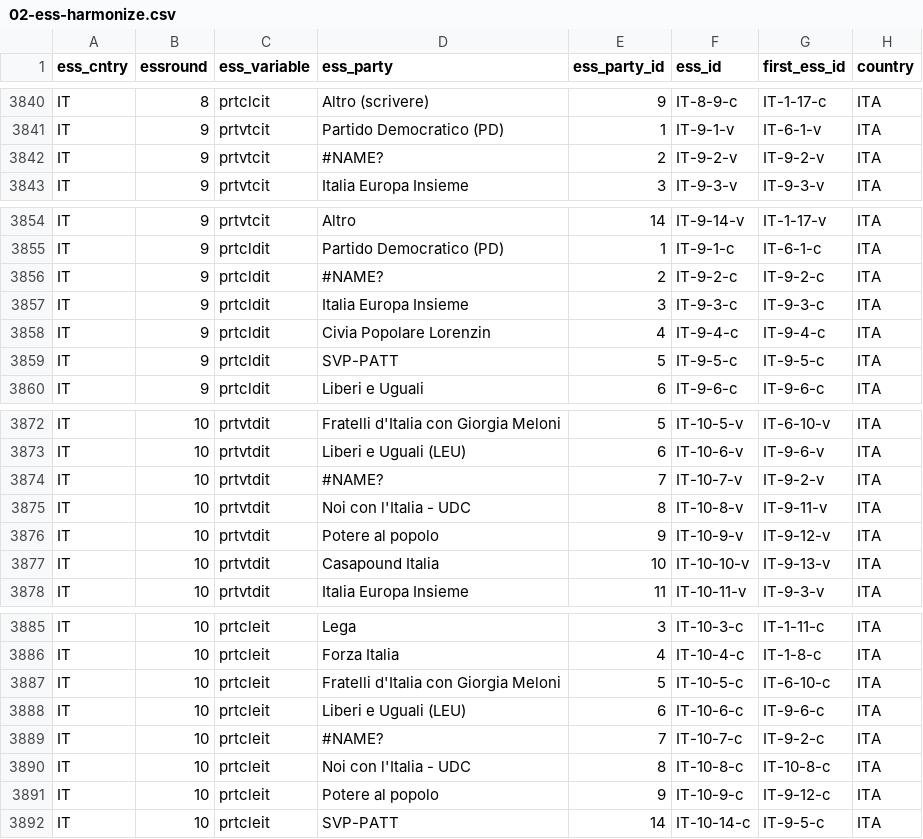
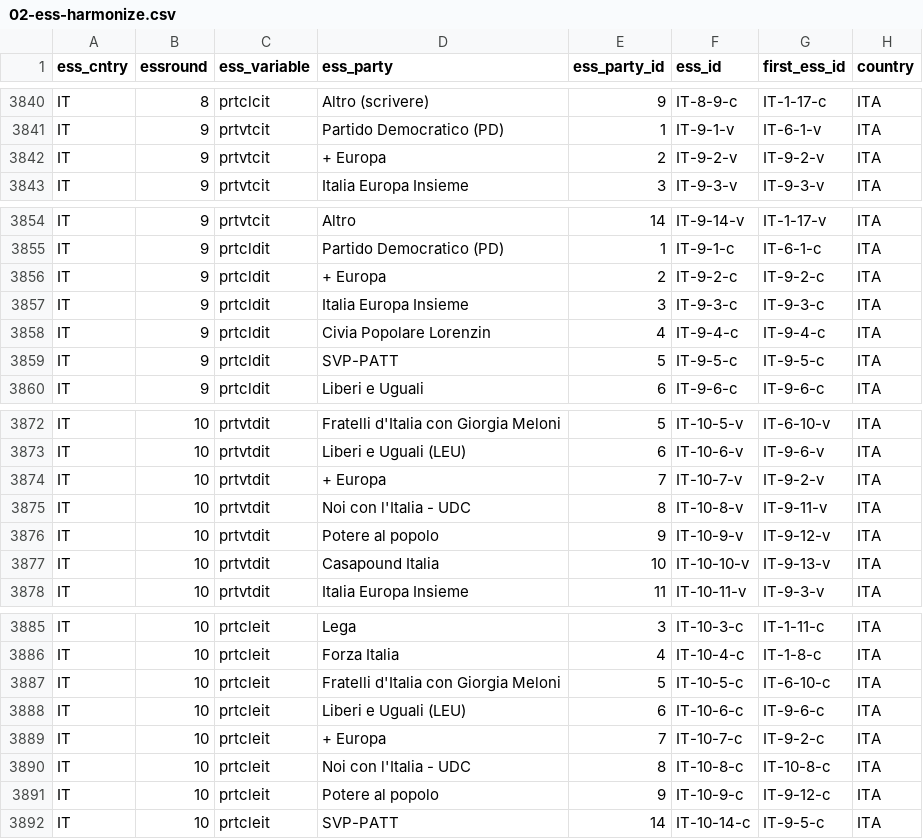
Before and after one commit to hdigital/partyfactsdata, a CSV file: import/essprtv/02-ess-harmonize.csv, drawn as a sheet; only a part is shown, gaps mark what is left out.

Commit message:
Update data ESS round 10

```diff
--- a/import/essprtv/02-ess-harmonize.csv
+++ b/import/essprtv/02-ess-harmonize.csv
@@ -3842,3 +3842,3 @@ IT,8,prtclcit,Altro (scrivere),9,IT-8-9-c,IT-1-17-c,ITA
 IT,9,prtvtcit,Partido Democratico (PD),1,IT-9-1-v,IT-6-1-v,ITA
-IT,9,prtvtcit,#NAME?,2,IT-9-2-v,IT-9-2-v,ITA
+IT,9,prtvtcit,+ Europa,2,IT-9-2-v,IT-9-2-v,ITA
 IT,9,prtvtcit,Italia Europa Insieme,3,IT-9-3-v,IT-9-3-v,ITA
@@ -3856,3 +3856,3 @@ IT,9,prtvtcit,Altro,14,IT-9-14-v,IT-1-17-v,ITA
 IT,9,prtcldit,Partido Democratico (PD),1,IT-9-1-c,IT-6-1-c,ITA
-IT,9,prtcldit,#NAME?,2,IT-9-2-c,IT-9-2-c,ITA
+IT,9,prtcldit,+ Europa,2,IT-9-2-c,IT-9-2-c,ITA
 IT,9,prtcldit,Italia Europa Insieme,3,IT-9-3-c,IT-9-3-c,ITA
@@ -3874,3 +3874,3 @@ IT,10,prtvtdit,Fratelli d'Italia con Giorgia Meloni,5,IT-10-5-v,IT-6-10-v,ITA
 IT,10,prtvtdit,Liberi e Uguali (LEU),6,IT-10-6-v,IT-9-6-v,ITA
-IT,10,prtvtdit,#NAME?,7,IT-10-7-v,IT-9-2-v,ITA
+IT,10,prtvtdit,+ Europa,7,IT-10-7-v,IT-9-2-v,ITA
 IT,10,prtvtdit,Noi con l'Italia - UDC,8,IT-10-8-v,IT-9-11-v,ITA
@@ -3889,3 +3889,3 @@ IT,10,prtcleit,Fratelli d'Italia con Giorgia Meloni,5,IT-10-5-c,IT-6-10-c,ITA
 IT,10,prtcleit,Liberi e Uguali (LEU),6,IT-10-6-c,IT-9-6-c,ITA
-IT,10,prtcleit,#NAME?,7,IT-10-7-c,IT-9-2-c,ITA
+IT,10,prtcleit,+ Europa,7,IT-10-7-c,IT-9-2-c,ITA
 IT,10,prtcleit,Noi con l'Italia - UDC,8,IT-10-8-c,IT-10-8-c,ITA
```
